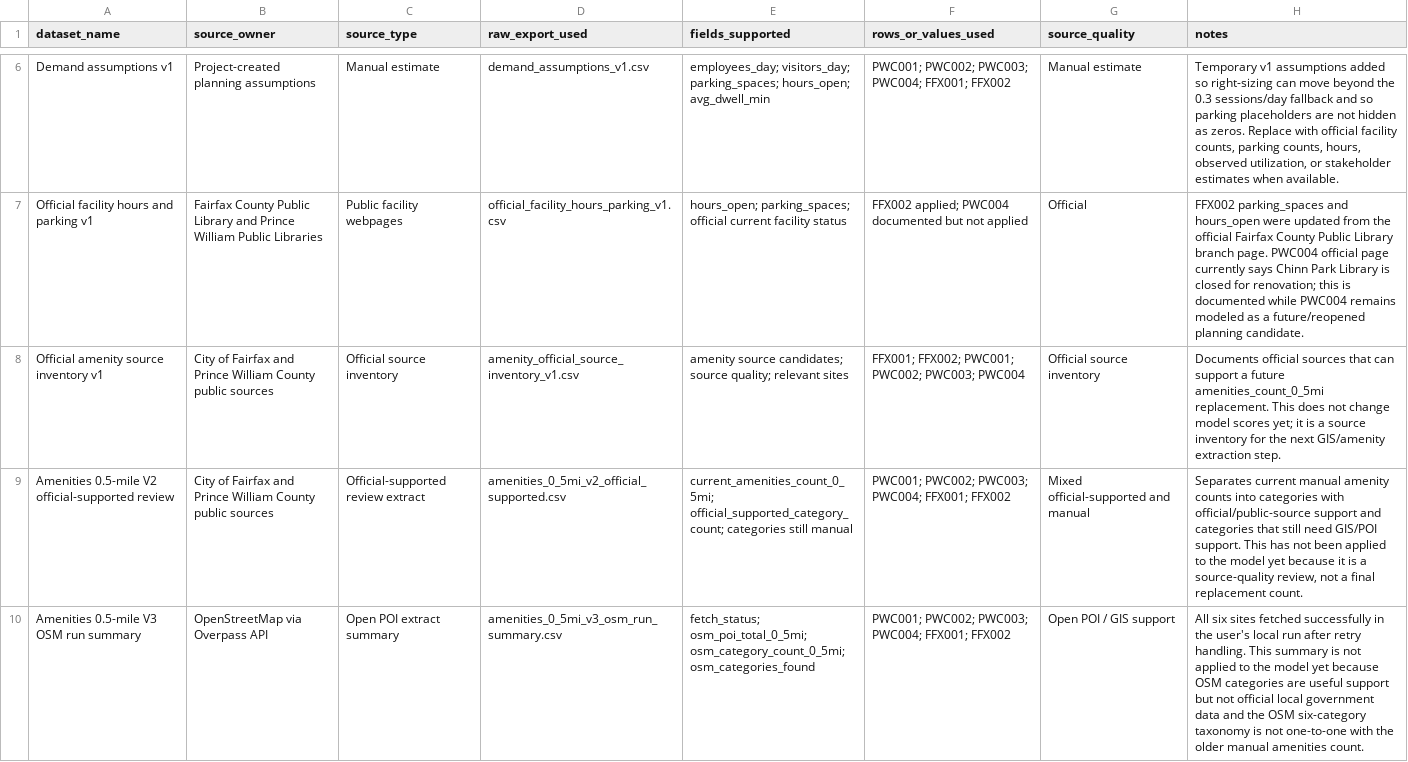
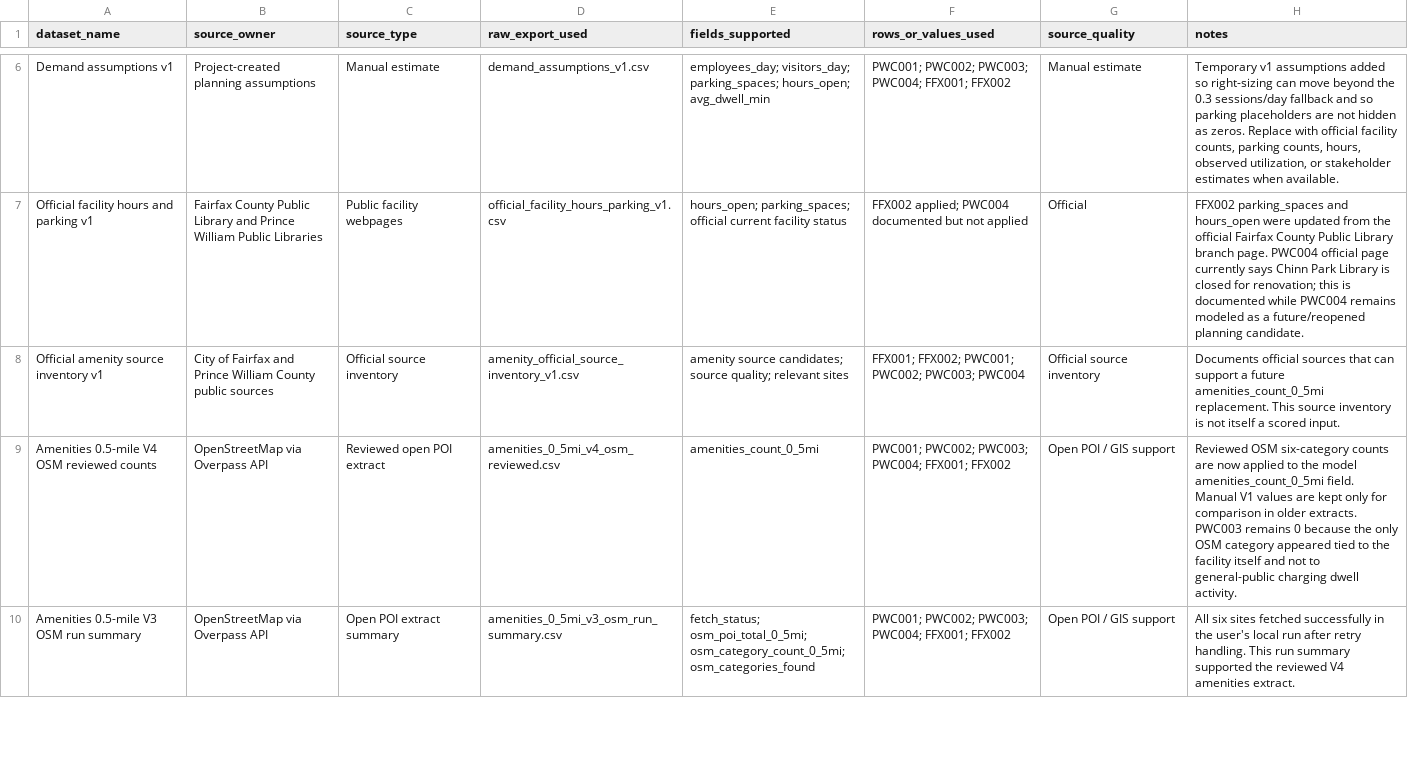
Before and after one commit to andyyaro/EV-SIENT, a CSV file: data/source_dataset_log.csv, drawn as a sheet; only a part is shown, gaps mark what is left out; removed rows and columns are numbered as before the commit, all else as after; the diff covers the shown part only; the diff names each change by its address in the sheet, - before the commit and + after, or states it on an @@ line.

Commit message:
Mark reviewed OSM amenities as applied

```diff
--- a/data/source_dataset_log.csv
+++ b/data/source_dataset_log.csv
-H8 (notes): …replacement. This does not change model scores yet; it is a source inventory for the next GIS/amenity extraction step.
+H8 (notes): …replacement. This source inventory is not itself a scored input.
-row 9: Amenities 0.5-mile V2 official-supported review | City of Fairfax and Prince William County public sources | Official-supported review extract | amenities_0_5mi_v2_official_supported.csv | current_amenities_count_0_5mi; official_supported_category_count; categories still manual | PWC001; PWC002; PWC003; PWC004; FFX001; FFX002 | Mixed official-supported and manual | Separates current manual amenity counts into categories with official/public-source support and categories that still need GIS/POI support. This has not been applied to the model yet because it is a source-quality review, not a final replacement count.
+row 9: Amenities 0.5-mile V4 OSM reviewed counts | OpenStreetMap via Overpass API | Reviewed open POI extract | amenities_0_5mi_v4_osm_reviewed.csv | amenities_count_0_5mi | PWC001; PWC002; PWC003; PWC004; FFX001; FFX002 | Open POI / GIS support | Reviewed OSM six-category counts are now applied to the model amenities_count_0_5mi field. Manual V1 values are kept only for comparison in older extracts. PWC003 remains 0 because the only OSM category appeared tied to the facility itself and not to general-public charging dwell activity.
-H10 (notes): …handling. This summary is not applied to the model yet because OSM categories are useful support but not official local government data and the OSM six-category taxonomy is not one-to-one with the older manual amenities count.
+H10 (notes): …handling. This run summary supported the reviewed V4 amenities extract.
```
Also changed, not shown: 2 added rows, 1 removed row and 2 edited cells elsewhere in this file.
